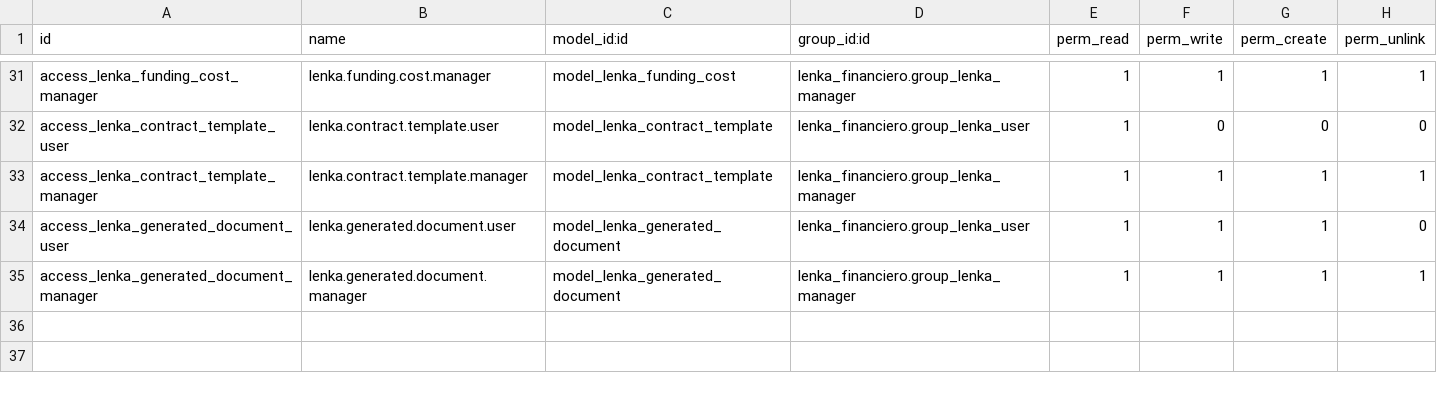
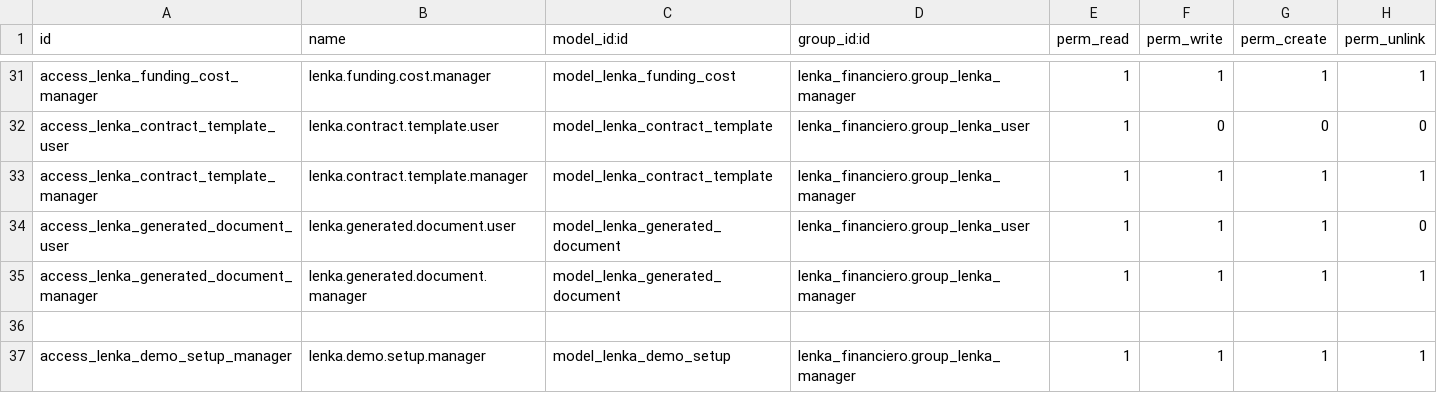
Before and after one commit to ajz04megatk/grupomegatk, a CSV file: lenka_financiero/security/ir.model.access.csv, drawn as a sheet; only a part is shown, gaps mark what is left out; the diff names each change by its address in the sheet, - before the commit and + after, or states it on an @@ line.

Commit message:
[LENKA] Restringir preparador demo a gerencia

```diff
--- a/lenka_financiero/security/ir.model.access.csv
+++ b/lenka_financiero/security/ir.model.access.csv
+row 36: (empty)
+row 37: access_lenka_demo_setup_manager | lenka.demo.setup.manager | model_lenka_demo_setup | lenka_financiero.group_lenka_manager | 1 | 1 | 1 | 1
```
